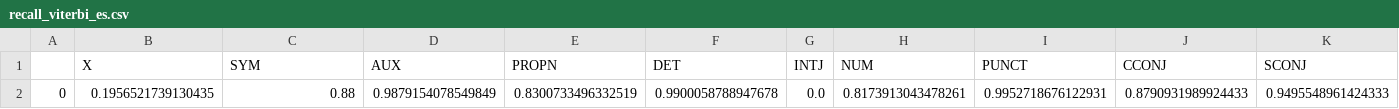
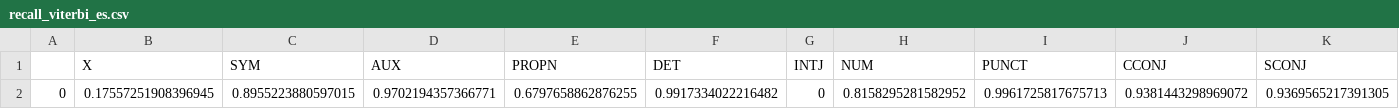
Before and after one commit to jimmyjz1127/POS-Tagging, a CSV file: Data/recall_viterbi_es.csv, drawn as a sheet; only a part is shown; removed rows and columns are numbered as before the commit, all else as after; rows hold the shown columns only; the diff names each change by its address in the sheet, - before the commit and + after, or states it on an @@ line.

```diff
--- a/Data/recall_viterbi_es.csv
+++ b/Data/recall_viterbi_es.csv
-row 2: 0 | 0.1956521739130435 | 0.88 | 0.9879154078549849 | 0.8300733496332519 | 0.9900058788947678 | 0.0 | 0.8173913043478261 | 0.9952718676122931 | 0.8790931989924433 | 0.9495548961424333
+row 2: 0 | 0.17557251908396945 | 0.8955223880597015 | 0.9702194357366771 | 0.6797658862876255 | 0.9917334022216482 | 0 | 0.8158295281582952 | 0.9961725817675713 | 0.9381443298969072 | 0.9369565217391305
```
Also changed, not shown: Data/precision_eager_ko.csv, Data/precision_eager_sv.csv, 41 other files.
